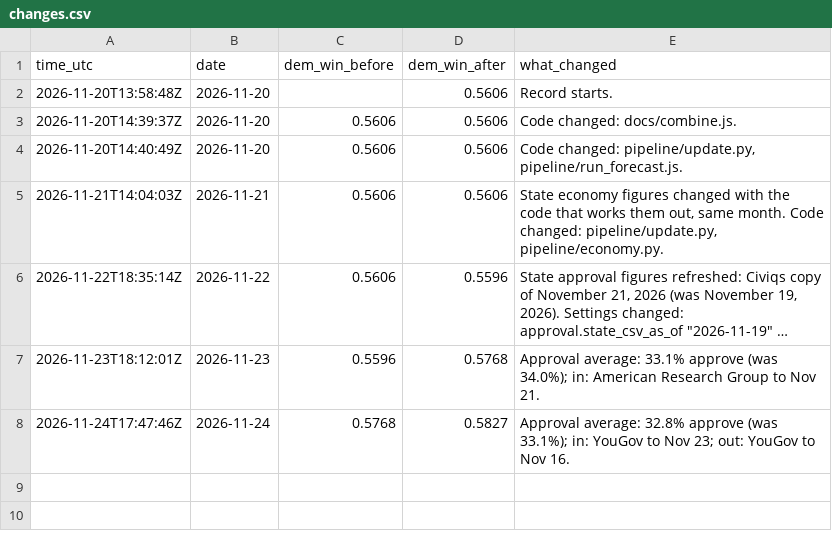
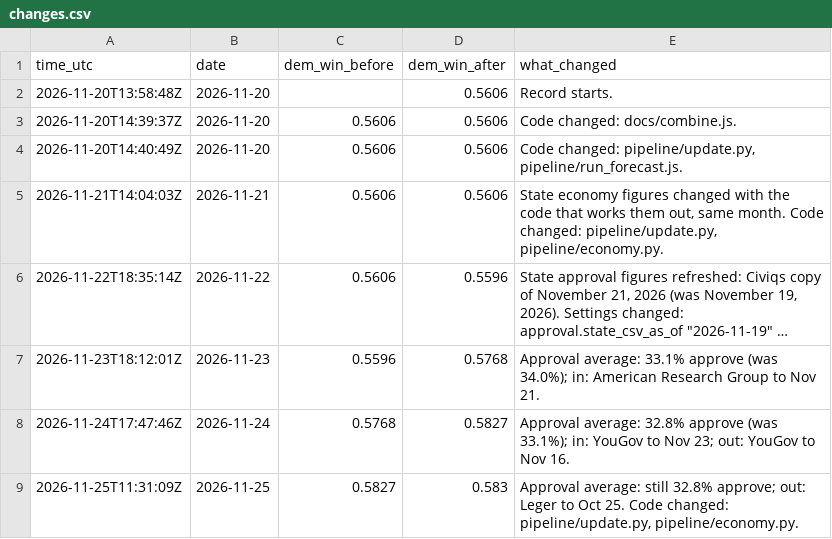
Before and after one commit to KA82205/tipping-point, a CSV file: pipeline/log/changes.csv, drawn as a sheet; long unchanged cells end in …; the diff names each change by its address in the sheet, - before the commit and + after, or states it on an @@ line.

```diff
--- a/pipeline/log/changes.csv
+++ b/pipeline/log/changes.csv
+row 9: 2026-11-25T11:31:09Z | 2026-11-25 | 0.5827 | 0.583 | Approval average: still 32.8% approve; out: Leger to Oct 25. Code changed: pipeline/update.py, pipeline/economy.py.
```
Also changed, not shown: pipeline/log/daily.csv, pipeline/log/states.csv, 4 other files.
